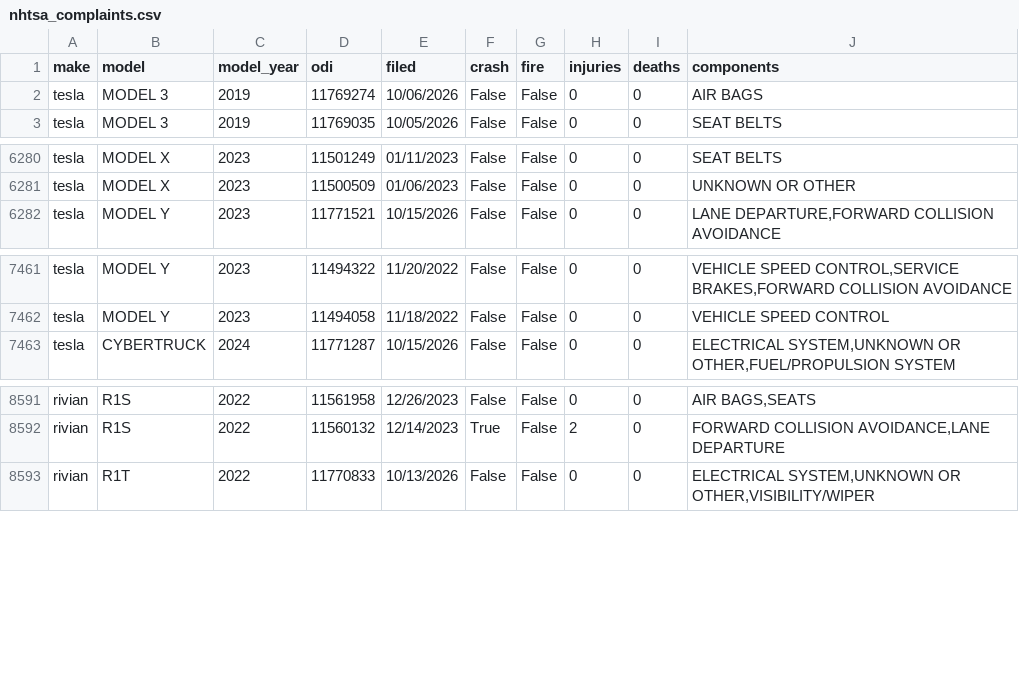
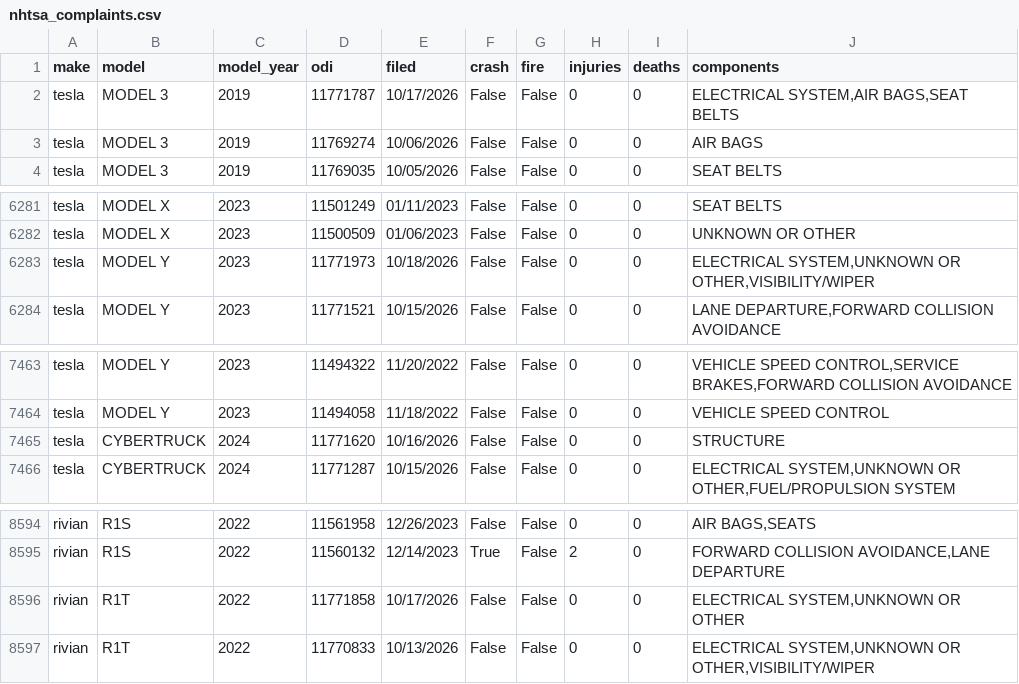
Before and after one commit to Shubham080802/tesla-Rivian-dashboard, a CSV file: data/external/research/nhtsa_complaints.csv, drawn as a sheet; only a part is shown, gaps mark what is left out.

Commit message:
data: scheduled refresh (2026-10-20)

```diff
--- a/data/external/research/nhtsa_complaints.csv
+++ b/data/external/research/nhtsa_complaints.csv
@@ -1,2 +1,3 @@
 make,model,model_year,odi,filed,crash,fire,injuries,deaths,components
+tesla,MODEL 3,2019,11771787,10/17/2026,False,False,0,0,"ELECTRICAL SYSTEM,AIR BAGS,SEAT BELTS"
 tesla,MODEL 3,2019,11769274,10/06/2026,False,False,0,0,AIR BAGS
@@ -6281,2 +6282,3 @@ tesla,MODEL X,2023,11501249,01/11/2023,False,False,0,0,SEAT BELTS
 tesla,MODEL X,2023,11500509,01/06/2023,False,False,0,0,UNKNOWN OR OTHER
+tesla,MODEL Y,2023,11771973,10/18/2026,False,False,0,0,"ELECTRICAL SYSTEM,UNKNOWN OR OTHER,VISIBILITY/WIPER"
 tesla,MODEL Y,2023,11771521,10/15/2026,False,False,0,0,"LANE DEPARTURE,FORWARD COLLISION AVOIDANCE"
@@ -7462,2 +7464,3 @@ tesla,MODEL Y,2023,11494322,11/20/2022,False,False,0,0,"VEHICLE SPEED CONTROL,SE
 tesla,MODEL Y,2023,11494058,11/18/2022,False,False,0,0,VEHICLE SPEED CONTROL
+tesla,CYBERTRUCK,2024,11771620,10/16/2026,False,False,0,0,STRUCTURE
 tesla,CYBERTRUCK,2024,11771287,10/15/2026,False,False,0,0,"ELECTRICAL SYSTEM,UNKNOWN OR OTHER,FUEL/PROPULSION SYSTEM"
@@ -8592,2 +8595,3 @@ rivian,R1S,2022,11561958,12/26/2023,False,False,0,0,"AIR BAGS,SEATS"
 rivian,R1S,2022,11560132,12/14/2023,True,False,2,0,"FORWARD COLLISION AVOIDANCE,LANE DEPARTURE"
+rivian,R1T,2022,11771858,10/17/2026,False,False,0,0,"ELECTRICAL SYSTEM,UNKNOWN OR OTHER"
 rivian,R1T,2022,11770833,10/13/2026,False,False,0,0,"ELECTRICAL SYSTEM,UNKNOWN OR OTHER,VISIBILITY/WIPER"
```
Also changed, not shown: data/external/research/wa_tract_make.csv, 8 other files.
